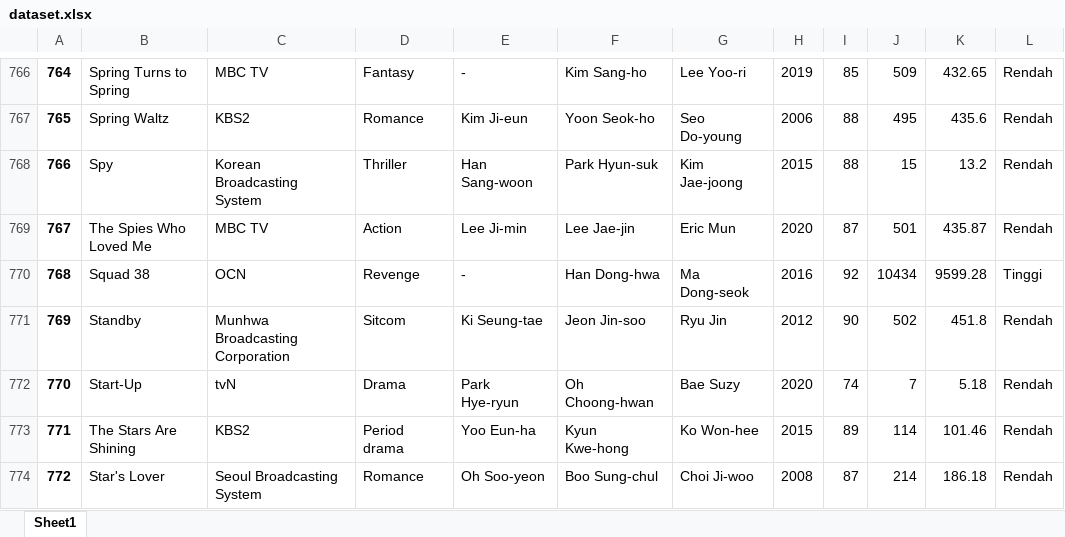
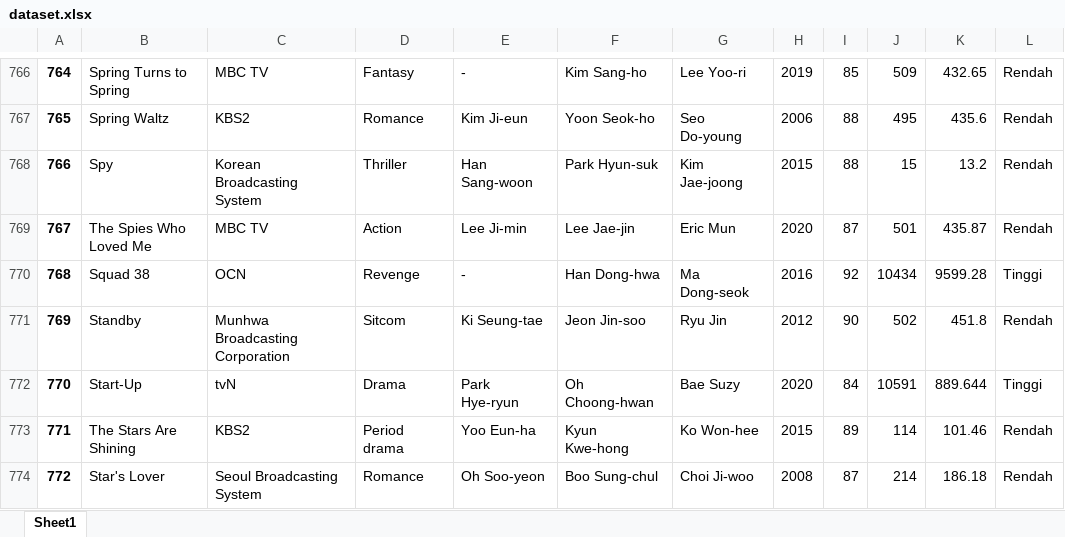
Before and after one commit to Pcpkomputer/koreanMovieRatingClassification, an Excel workbook: dataset.xlsx, sheet Sheet1, drawn as a sheet; only a part is shown, gaps mark what is left out; values as stored, in another font and other column widths than the file's, no borders; the diff names each change by its address in the sheet, - before the commit and + after, or states it on an @@ line.

```diff
--- a/dataset.xlsx (sheet Sheet1)
+++ b/dataset.xlsx (sheet Sheet1)
-I772: 74
+I772: 84
-J772: 7
+J772: 10591
-K772: 5.18
+K772: 889.644
-L772: Rendah
+L772: Tinggi
```
Also changed, not shown: 8 other files.
